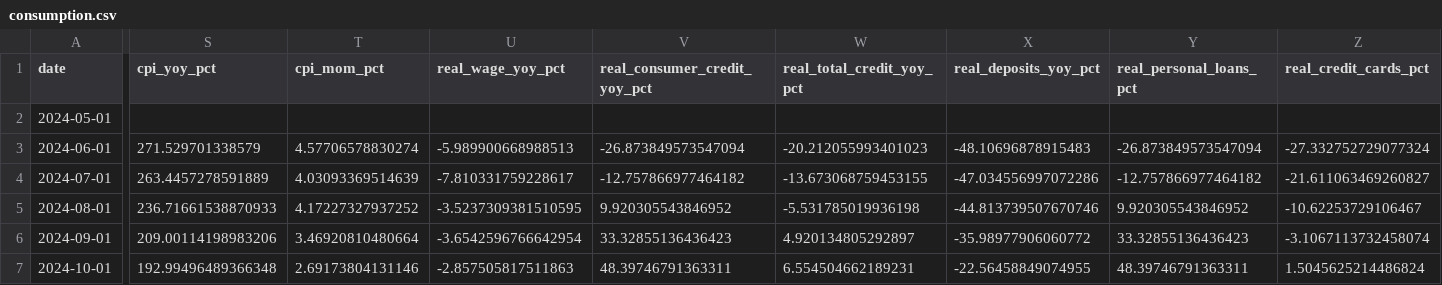
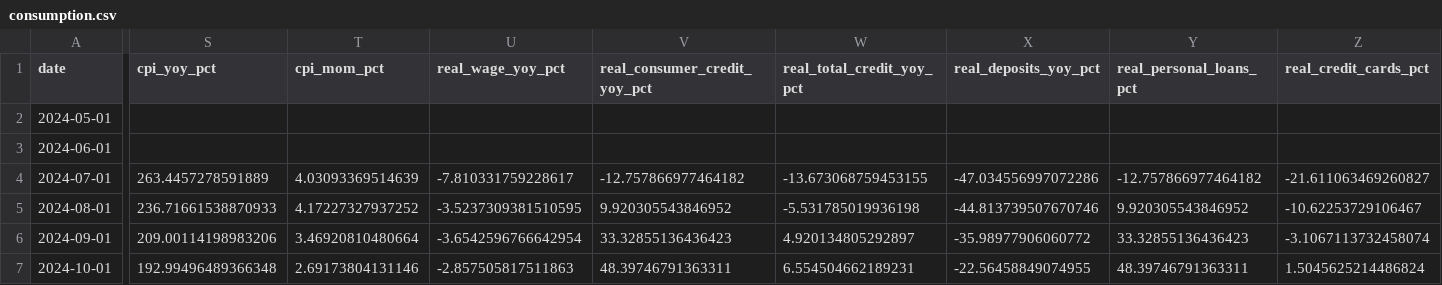
Before and after one commit to UlissePalmi/argentina_report, a CSV file: data/consumption/consumption.csv, drawn as a sheet; only a part is shown, gaps mark what is left out; the diff covers the shown part only; the diff names each change by its address in the sheet, - before the commit and + after, or states it on an @@ line.

```diff
--- a/data/consumption/consumption.csv
+++ b/data/consumption/consumption.csv
-S3 (cpi_yoy_pct): 271.529701338579
+S3 (cpi_yoy_pct): (empty)
-T3 (cpi_mom_pct): 4.57706578830274
+T3 (cpi_mom_pct): (empty)
-U3 (real_wage_yoy_pct): -5.989900668988513
+U3 (real_wage_yoy_pct): (empty)
-V3 (real_consumer_credit_yoy_pct): -26.873849573547094
+V3 (real_consumer_credit_yoy_pct): (empty)
-W3 (real_total_credit_yoy_pct): -20.212055993401023
+W3 (real_total_credit_yoy_pct): (empty)
-X3 (real_deposits_yoy_pct): -48.10696878915483
+X3 (real_deposits_yoy_pct): (empty)
-Y3 (real_personal_loans_pct): -26.873849573547094
+Y3 (real_personal_loans_pct): (empty)
-Z3 (real_credit_cards_pct): -27.332752729077324
+Z3 (real_credit_cards_pct): (empty)
```
Also changed, not shown: 11 edited cells elsewhere in this file, data/external/fx_parallel.csv, data/external/govt_ext_debt.csv, 6 other files.
